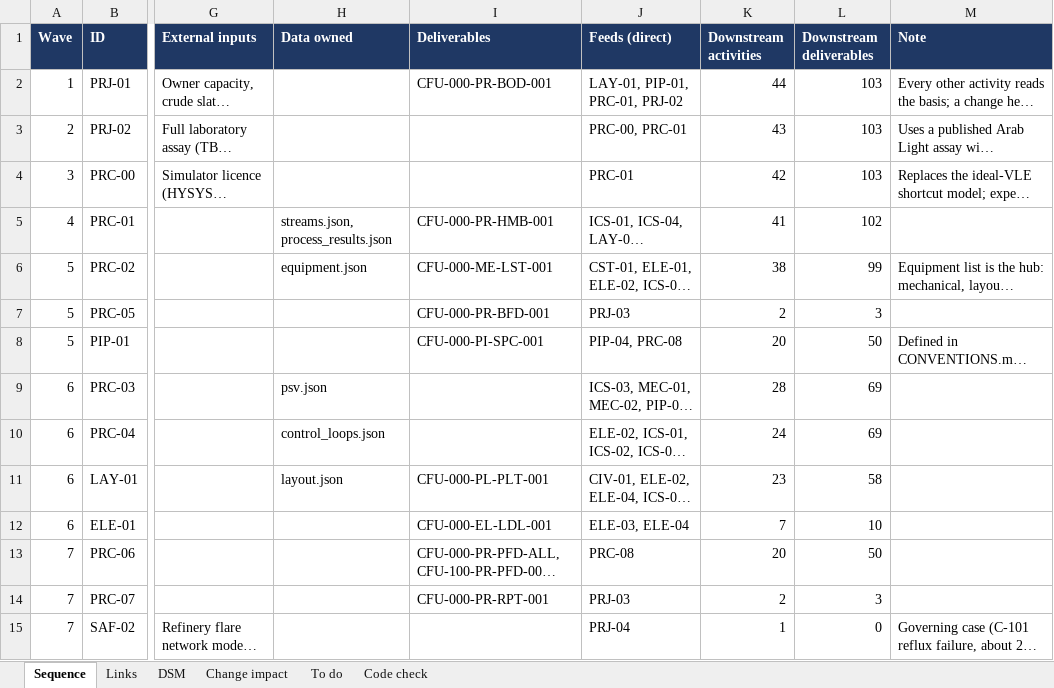
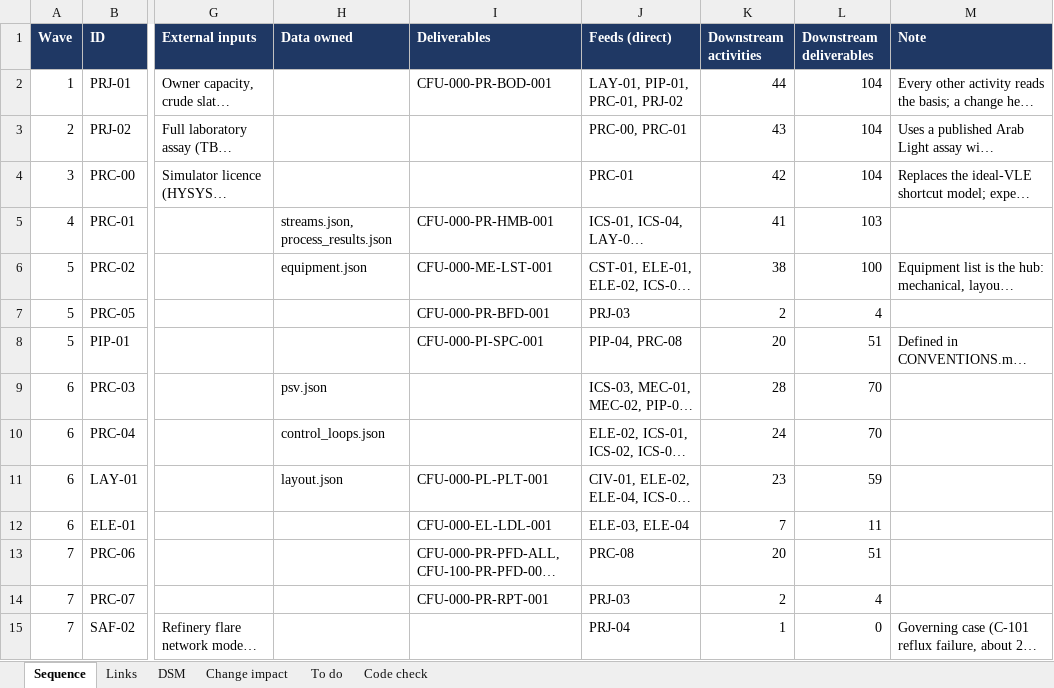
Before and after one commit to thowd223/crude-fractionator, an Excel workbook: deliverables/06-wrapup/CFU-000-PM-DEP-001_Design-Dependency-Map.xlsx, sheet Sequence, drawn as a sheet; only a part is shown, gaps mark what is left out; long unchanged cells end in …; values as stored, in another font and other column widths than the file's, no borders; the diff covers the shown part only; the diff names each change by its address in the sheet, - before the commit and + after, or states it on an @@ line.

```diff
--- a/deliverables/06-wrapup/CFU-000-PM-DEP-001_Design-Dependency-Map.xlsx (sheet Sequence)
+++ b/deliverables/06-wrapup/CFU-000-PM-DEP-001_Design-Dependency-Map.xlsx (sheet Sequence)
-L2:L4 (Downstream deliverables): 103
+L2:L4 (Downstream deliverables): 104
-L5 (Downstream deliverables): 102
+L5 (Downstream deliverables): 103
-L6 (Downstream deliverables): 99
+L6 (Downstream deliverables): 100
-L7 (Downstream deliverables): 3
+L7 (Downstream deliverables): 4
-L8 (Downstream deliverables): 50
+L8 (Downstream deliverables): 51
-L9:L10 (Downstream deliverables): 69
+L9:L10 (Downstream deliverables): 70
-L11 (Downstream deliverables): 58
+L11 (Downstream deliverables): 59
-L12 (Downstream deliverables): 10
+L12 (Downstream deliverables): 11
-L13 (Downstream deliverables): 50
+L13 (Downstream deliverables): 51
-L14 (Downstream deliverables): 3
+L14 (Downstream deliverables): 4
```
Also changed, not shown: 21 edited cells elsewhere in this sheet, sheet Change impact, deliverables/06-wrapup/CFU-000-PM-EST-001_Cost-Estimate.xlsx, deliverables/06-wrapup/CFU-000-PM-REG-001_Document-Register.xlsx, 22 other files.
